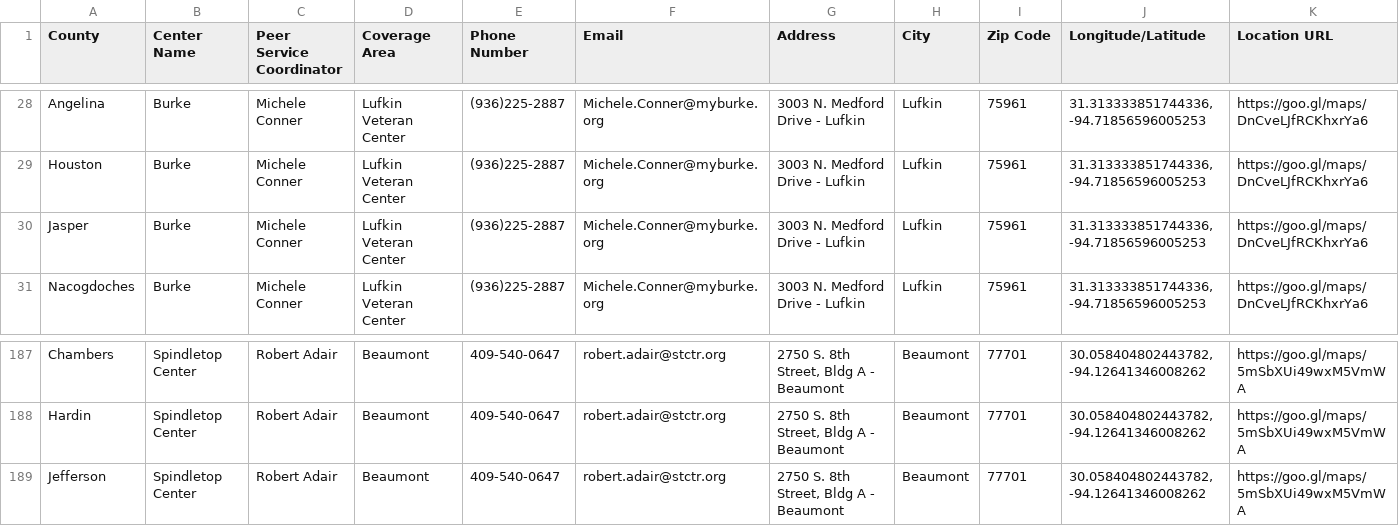
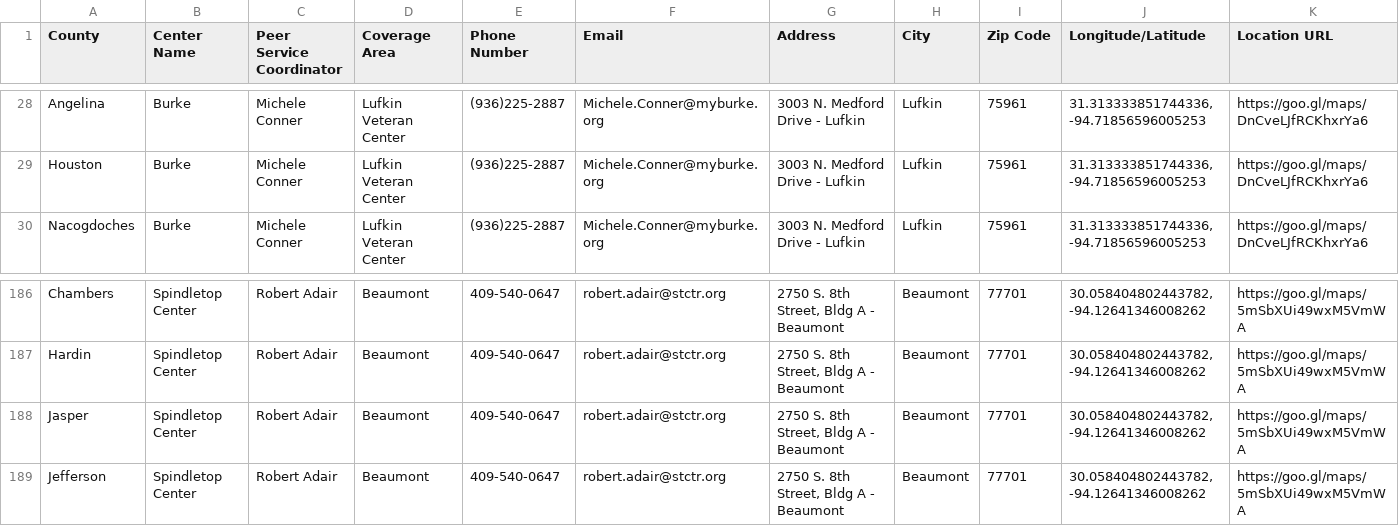
Before and after one commit to YoodleLLC/find-your-psc, a CSV file: data/VMHD Coverage Sheet - Jul 6 2022 - URLs (1).csv, drawn as a sheet; only a part is shown, gaps mark what is left out; removed rows and columns are numbered as before the commit, all else as after; the diff names each change by its address in the sheet, - before the commit and + after, or states it on an @@ line.

Commit message:
(Mannie) Moved Jasper county to Beaumont group, Moved 241 in the index and index 2, Updated and moved jasper county info to match Adair contact info.

```diff
--- a/data/VMHD Coverage Sheet - Jul 6 2022 - URLs (1).csv
+++ b/data/VMHD Coverage Sheet - Jul 6 2022 - URLs (1).csv
-row 30: Jasper | Burke | Michele Conner | Lufkin Veteran Center | (936)225-2887 | Michele.Conner@myburke.org | 3003 N. Medford Drive - Lufkin | Lufkin | 75961 | 31.313333851744336, -94.71856596005253 | https://goo.gl/maps/DnCveLJfRCKhxrYa6
+row 188: Jasper | Spindletop Center | Robert Adair | Beaumont | 409-540-0647 | robert.adair@stctr.org | 2750 S. 8th Street, Bldg A - Beaumont | Beaumont | 77701 | 30.058404802443782, -94.12641346008262 | https://goo.gl/maps/5mSbXUi49wxM5VmWA
```
Also changed, not shown: 2 other files.
